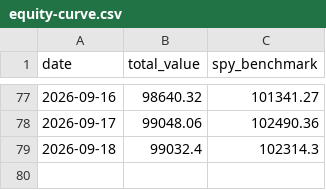
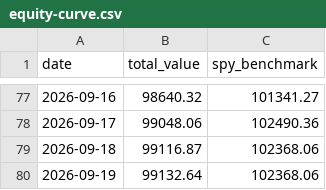
Before and after one commit to tydbyts-tom/jack-the-honest-investor, a CSV file: data/equity-curve.csv, drawn as a sheet; only a part is shown, gaps mark what is left out.

```diff
--- a/data/equity-curve.csv
+++ b/data/equity-curve.csv
@@ -78,2 +78,3 @@ date,total_value,spy_benchmark
 2026-09-17,99048.06,102490.36
-2026-09-18,99032.4,102314.3
+2026-09-18,99116.87,102368.06
+2026-09-19,99132.64,102368.06
```
Also changed, not shown: 1 other file.
